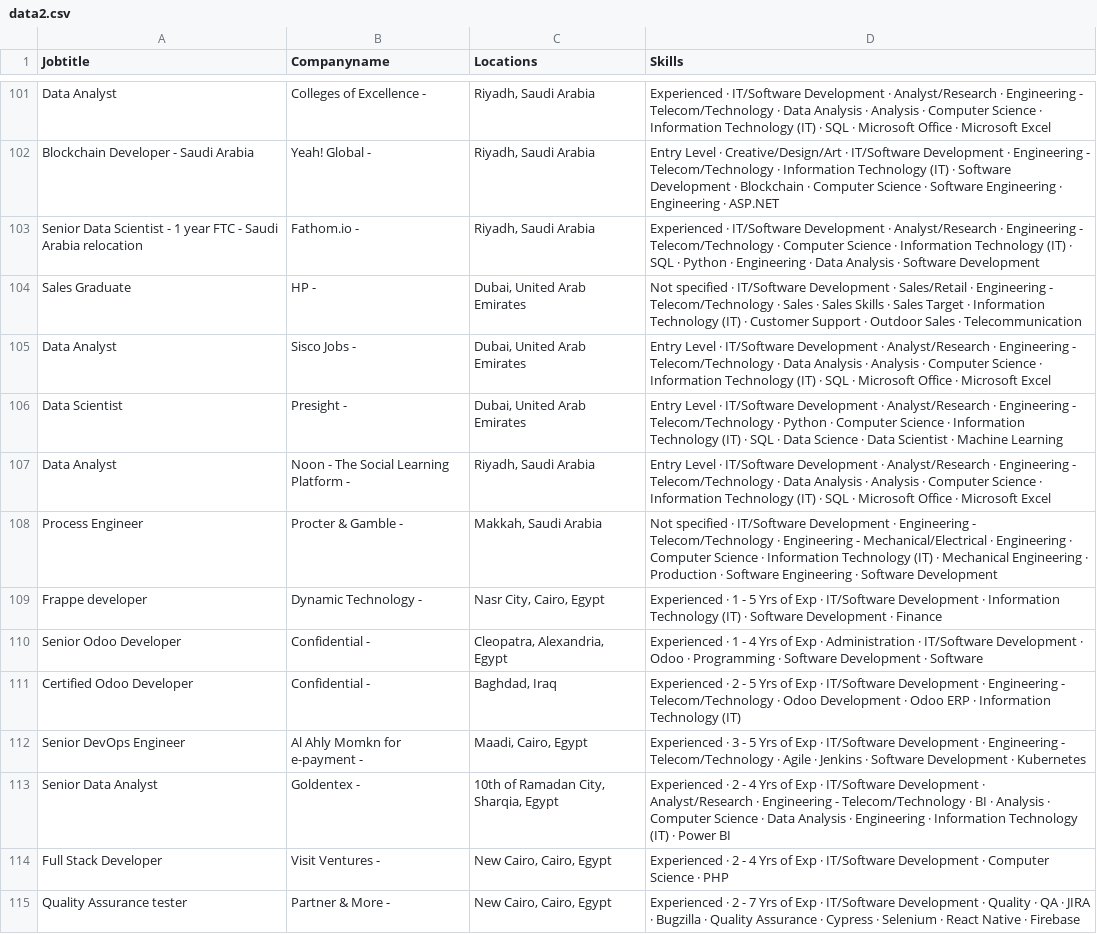
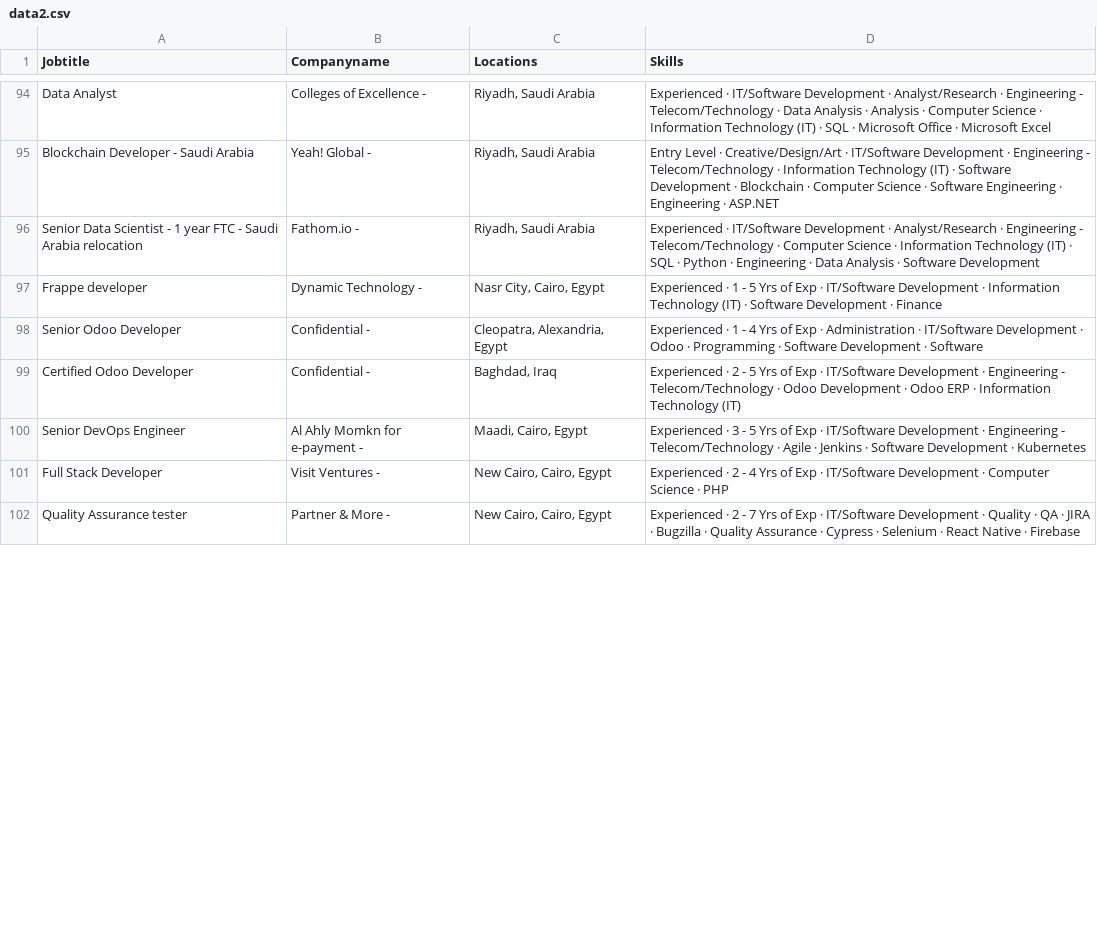
Before and after one commit to baselnabil/ETL_most_common_skills, a CSV file: data/raw/data2.csv, drawn as a sheet; only a part is shown, gaps mark what is left out; the diff covers the shown part only.

```diff
--- a/data/raw/data2.csv
+++ b/data/raw/data2.csv
@@ -103,7 +96,2 @@ Blockchain Developer - Saudi Arabia,Yeah! Global -,"Riyadh, Saudi Arabia ",Entry
 Senior Data Scientist - 1 year FTC - Saudi Arabia relocation,Fathom.io -,"Riyadh, Saudi Arabia ",Experienced · IT/Software Development · Analyst/Research · Engineering - Telecom/Technology · Computer Science · Information Technology (IT) · SQL · Python · Engineering · Data Analysis · Software Development
-Sales Graduate,HP -,"Dubai, United Arab Emirates ",Not specified · IT/Software Development · Sales/Retail · Engineering - Telecom/Technology · Sales · Sales Skills · Sales Target · Information Technology (IT) · Customer Support · Outdoor Sales · Telecommunication
-Data Analyst,Sisco Jobs -,"Dubai, United Arab Emirates ",Entry Level · IT/Software Development · Analyst/Research · Engineering - Telecom/Technology · Data Analysis · Analysis · Computer Science · Information Technology (IT) · SQL · Microsoft Office · Microsoft Excel
-Data Scientist,Presight -,"Dubai, United Arab Emirates ",Entry Level · IT/Software Development · Analyst/Research · Engineering - Telecom/Technology · Python · Computer Science · Information Technology (IT) · SQL · Data Science · Data Scientist · Machine Learning
-Data Analyst,Noon - The Social Learning Platform -,"Riyadh, Saudi Arabia ",Entry Level · IT/Software Development · Analyst/Research · Engineering - Telecom/Technology · Data Analysis · Analysis · Computer Science · Information Technology (IT) · SQL · Microsoft Office · Microsoft Excel
-Process Engineer,Procter & Gamble -,"Makkah, Saudi Arabia ",Not specified · IT/Software Development · Engineering - Telecom/Technology · Engineering - Mechanical/Electrical · Engineering · Computer Science · Information Technology (IT) · Mechanical Engineering · Production · Software Engineering · Software Development
 Frappe developer,Dynamic Technology -,"Nasr City, Cairo, Egypt ",Experienced · 1 - 5 Yrs of Exp · IT/Software Development · Information Technology (IT) · Software Development · Finance
@@ -112,3 +100,2 @@ Certified Odoo Developer,Confidential -,"Baghdad, Iraq ",Experienced · 2 - 5 Yr
 Senior DevOps Engineer,Al Ahly Momkn for e-payment -,"Maadi, Cairo, Egypt ",Experienced · 3 - 5 Yrs of Exp · IT/Software Development · Engineering - Telecom/Technology · Agile · Jenkins · Software Development · Kubernetes
-Senior Data Analyst,Goldentex -,"10th of Ramadan City, Sharqia, Egypt ",Experienced · 2 - 4 Yrs of Exp · IT/Software Development · Analyst/Research · Engineering - Telecom/Technology · BI · Analysis · Computer Science · Data Analysis · Engineering · Information Technology (IT) · Power BI
 Full Stack Developer,Visit Ventures -,"New Cairo, Cairo, Egypt ",Experienced · 2 - 4 Yrs of Exp · IT/Software Development · Computer Science · PHP
```
Also changed, not shown: 5 added rows, 11 removed rows and 14 moved rows elsewhere in this file, data/raw/data1.csv, data/raw/data3.csv, 13 other files.
